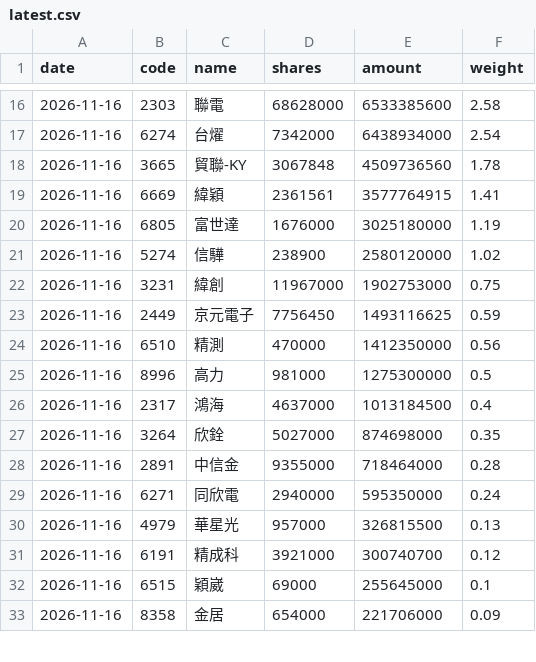
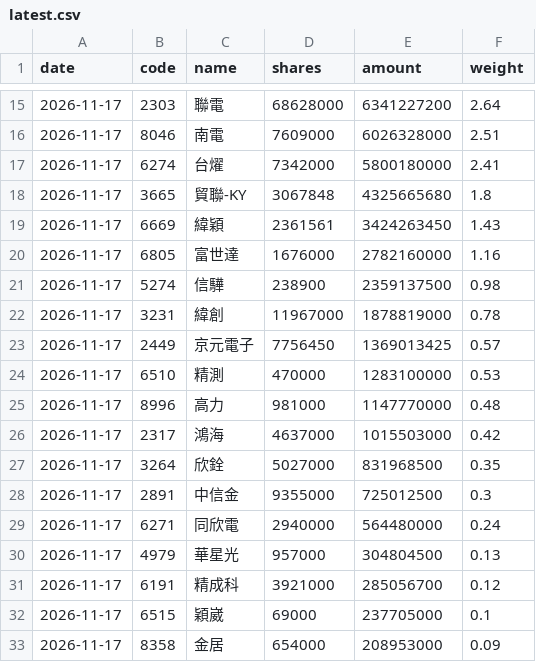
Before and after one commit to jason8745/00981A-tracker, a CSV file: data/latest.csv, drawn as a sheet; only a part is shown, gaps mark what is left out; the diff covers the shown part only.

```diff
--- a/data/latest.csv
+++ b/data/latest.csv
@@ -16,18 +15,19 @@ date,code,name,shares,amount,weight
-2026-11-16,2303,聯電,68628000,6533385600,2.58
-2026-11-16,6274,台燿,7342000,6438934000,2.54
-2026-11-16,3665,貿聯-KY,3067848,4509736560,1.78
-2026-11-16,6669,緯穎,2361561,3577764915,1.41
-2026-11-16,6805,富世達,1676000,3025180000,1.19
-2026-11-16,5274,信驊,238900,2580120000,1.02
-2026-11-16,3231,緯創,11967000,1902753000,0.75
-2026-11-16,2449,京元電子,7756450,1493116625,0.59
-2026-11-16,6510,精測,470000,1412350000,0.56
-2026-11-16,8996,高力,981000,1275300000,0.5
-2026-11-16,2317,鴻海,4637000,1013184500,0.4
-2026-11-16,3264,欣銓,5027000,874698000,0.35
-2026-11-16,2891,中信金,9355000,718464000,0.28
-2026-11-16,6271,同欣電,2940000,595350000,0.24
-2026-11-16,4979,華星光,957000,326815500,0.13
-2026-11-16,6191,精成科,3921000,300740700,0.12
-2026-11-16,6515,穎崴,69000,255645000,0.1
-2026-11-16,8358,金居,654000,221706000,0.09
+2026-11-17,2303,聯電,68628000,6341227200,2.64
+2026-11-17,8046,南電,7609000,6026328000,2.51
+2026-11-17,6274,台燿,7342000,5800180000,2.41
+2026-11-17,3665,貿聯-KY,3067848,4325665680,1.8
+2026-11-17,6669,緯穎,2361561,3424263450,1.43
+2026-11-17,6805,富世達,1676000,2782160000,1.16
+2026-11-17,5274,信驊,238900,2359137500,0.98
+2026-11-17,3231,緯創,11967000,1878819000,0.78
+2026-11-17,2449,京元電子,7756450,1369013425,0.57
+2026-11-17,6510,精測,470000,1283100000,0.53
+2026-11-17,8996,高力,981000,1147770000,0.48
+2026-11-17,2317,鴻海,4637000,1015503000,0.42
+2026-11-17,3264,欣銓,5027000,831968500,0.35
+2026-11-17,2891,中信金,9355000,725012500,0.3
+2026-11-17,6271,同欣電,2940000,564480000,0.24
+2026-11-17,4979,華星光,957000,304804500,0.13
+2026-11-17,6191,精成科,3921000,285056700,0.12
+2026-11-17,6515,穎崴,69000,237705000,0.1
+2026-11-17,8358,金居,654000,208953000,0.09
```
Also changed, not shown: 1 removed row and 77 edited cells elsewhere in this file, 4 other files.
